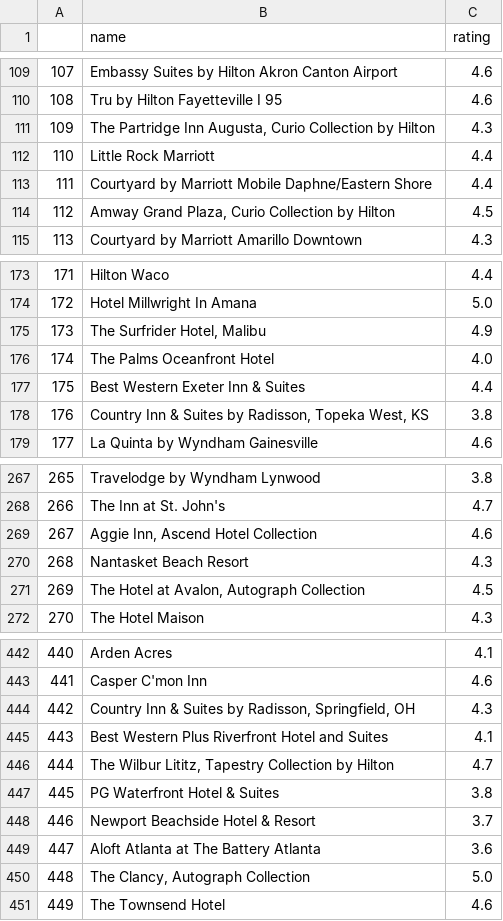
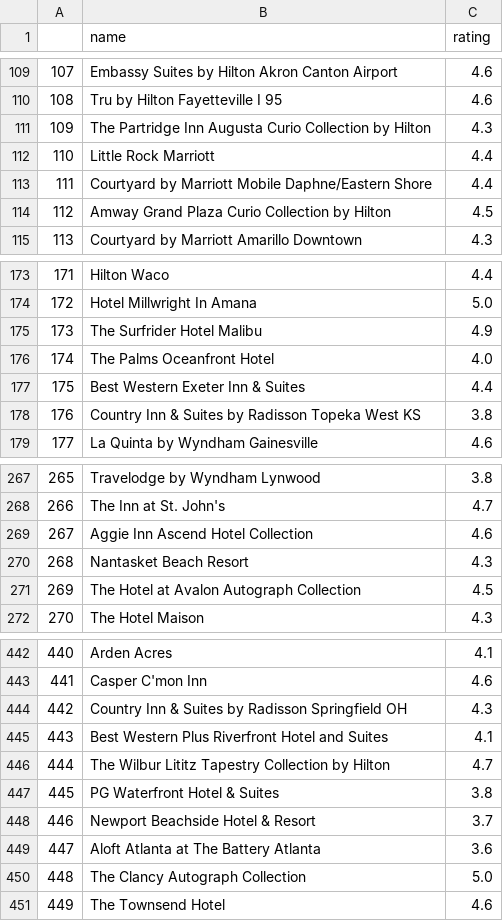
Before and after one commit to louisbove84/CapStone1, a CSV file: CSV_Files/random_hotels.csv, drawn as a sheet; only a part is shown, gaps mark what is left out; the diff covers the shown part only.

```diff
--- a/CSV_Files/random_hotels.csv
+++ b/CSV_Files/random_hotels.csv
@@ -110,6 +110,6 @@
 108,Tru by Hilton Fayetteville I 95,4.6
-109,"The Partridge Inn Augusta, Curio Collection by Hilton",4.3
+109,The Partridge Inn Augusta Curio Collection by Hilton,4.3
 110,Little Rock Marriott,4.4
 111,Courtyard by Marriott Mobile Daphne/Eastern Shore,4.4
-112,"Amway Grand Plaza, Curio Collection by Hilton",4.5
+112,Amway Grand Plaza Curio Collection by Hilton,4.5
 113,Courtyard by Marriott Amarillo Downtown,4.3
@@ -174,6 +174,6 @@
 172,Hotel Millwright In Amana,5.0
-173,"The Surfrider Hotel, Malibu",4.9
+173,The Surfrider Hotel Malibu,4.9
 174,The Palms Oceanfront Hotel,4.0
 175,Best Western Exeter Inn & Suites,4.4
-176,"Country Inn & Suites by Radisson, Topeka West, KS",3.8
+176,Country Inn & Suites by Radisson Topeka West KS,3.8
 177,La Quinta by Wyndham Gainesville,4.6
@@ -268,5 +268,5 @@
 266,The Inn at St. John's,4.7
-267,"Aggie Inn, Ascend Hotel Collection",4.6
+267,Aggie Inn Ascend Hotel Collection,4.6
 268,Nantasket Beach Resort,4.3
-269,"The Hotel at Avalon, Autograph Collection",4.5
+269,The Hotel at Avalon Autograph Collection,4.5
 270,The Hotel Maison,4.3
@@ -443,5 +443,5 @@
 441,Casper C'mon Inn,4.6
-442,"Country Inn & Suites by Radisson, Springfield, OH",4.3
+442,Country Inn & Suites by Radisson Springfield OH,4.3
 443,Best Western Plus Riverfront Hotel and Suites,4.1
-444,"The Wilbur Lititz, Tapestry Collection by Hilton",4.7
+444,The Wilbur Lititz Tapestry Collection by Hilton,4.7
 445,PG Waterfront Hotel & Suites,3.8
@@ -449,3 +449,3 @@
 447,Aloft Atlanta at The Battery Atlanta,3.6
-448,"The Clancy, Autograph Collection",5.0
+448,The Clancy Autograph Collection,5.0
 449,The Townsend Hotel,4.6
```
Also changed, not shown: 37 edited cells elsewhere in this file, CSV_Files/ev_hotels.csv, 1 other file.
